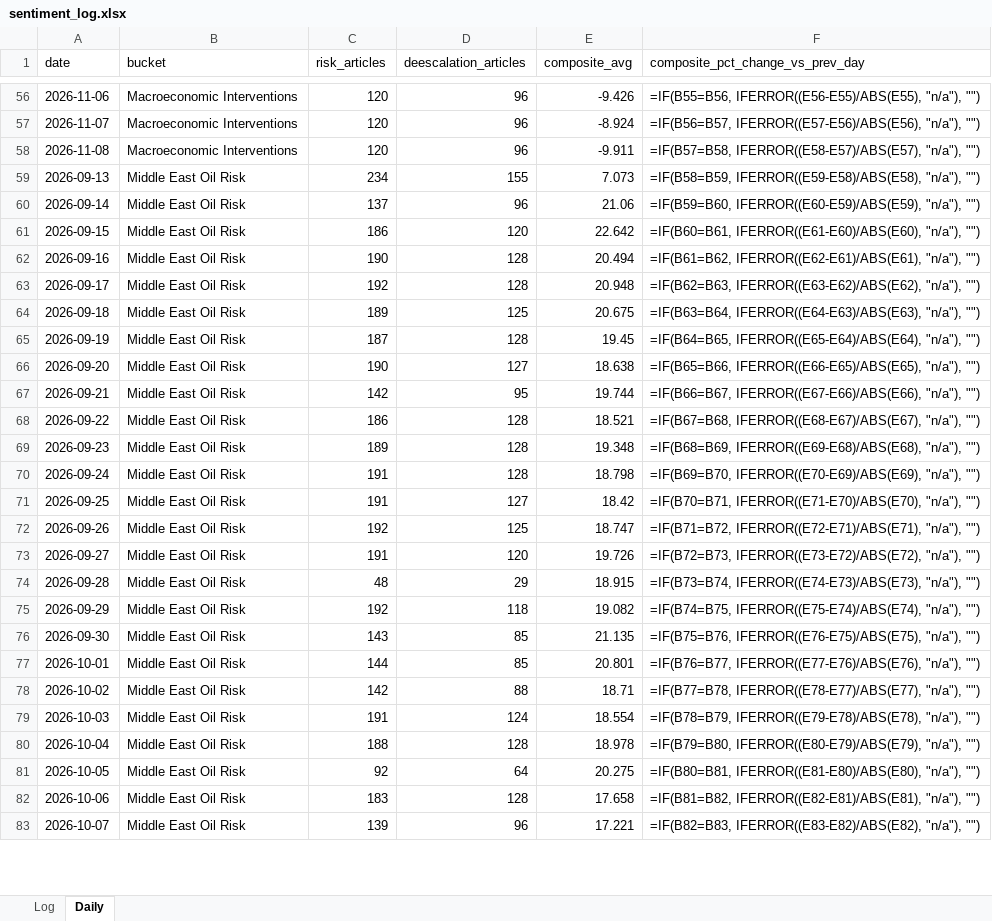
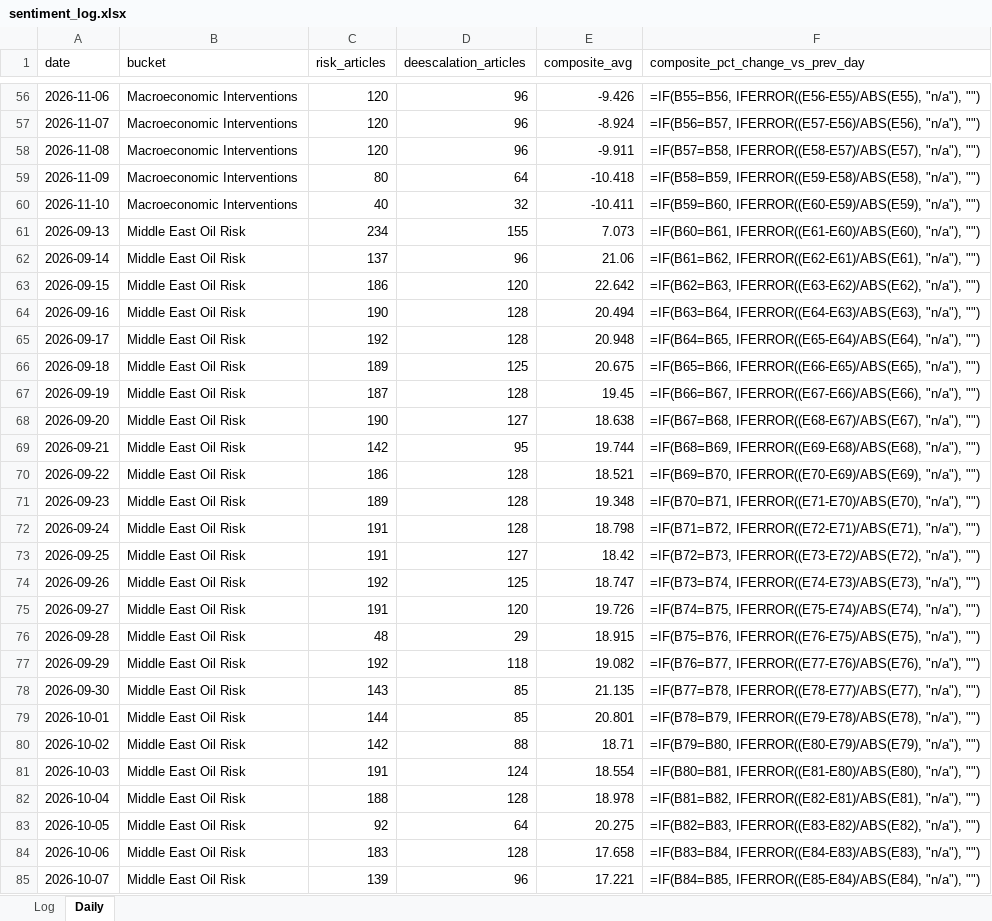
Before and after one commit to Jamesssurfer/CriticalNews_Sentiment, an Excel workbook: data/sentiment_log.xlsx, sheet Daily, drawn as a sheet; only a part is shown, gaps mark what is left out; values as stored, in another font and other column widths than the file's, no borders; formulas without a stored value are shown as written; addresses are those after the commit; the diff covers the shown part only; the diff names each change by its address in the sheet, - before the commit and + after, or states it on an @@ line.

```diff
--- a/data/sentiment_log.xlsx (sheet Daily)
+++ b/data/sentiment_log.xlsx (sheet Daily)
+row 59: 2026-11-09 | Macroeconomic Interventions | 80 | 64 | -10.418 | =IF(B58=B59, IFERROR((E59-E58)/ABS(E58), "n/a"), "")
+row 60: 2026-11-10 | Macroeconomic Interventions | 40 | 32 | -10.411 | =IF(B59=B60, IFERROR((E60-E59)/ABS(E59), "n/a"), "")
-F61 (composite_pct_change_vs_prev_day): =IF(B58=B59, IFERROR((E59-E58)/ABS(E58), "n/a"), "")
+F61 (composite_pct_change_vs_prev_day): =IF(B60=B61, IFERROR((E61-E60)/ABS(E60), "n/a"), "")
-F62 (composite_pct_change_vs_prev_day): =IF(B59=B60, IFERROR((E60-E59)/ABS(E59), "n/a"), "")
+F62 (composite_pct_change_vs_prev_day): =IF(B61=B62, IFERROR((E62-E61)/ABS(E61), "n/a"), "")
-F63 (composite_pct_change_vs_prev_day): =IF(B60=B61, IFERROR((E61-E60)/ABS(E60), "n/a"), "")
+F63 (composite_pct_change_vs_prev_day): =IF(B62=B63, IFERROR((E63-E62)/ABS(E62), "n/a"), "")
-F64 (composite_pct_change_vs_prev_day): =IF(B61=B62, IFERROR((E62-E61)/ABS(E61), "n/a"), "")
+F64 (composite_pct_change_vs_prev_day): =IF(B63=B64, IFERROR((E64-E63)/ABS(E63), "n/a"), "")
-F65 (composite_pct_change_vs_prev_day): =IF(B62=B63, IFERROR((E63-E62)/ABS(E62), "n/a"), "")
+F65 (composite_pct_change_vs_prev_day): =IF(B64=B65, IFERROR((E65-E64)/ABS(E64), "n/a"), "")
-F66 (composite_pct_change_vs_prev_day): =IF(B63=B64, IFERROR((E64-E63)/ABS(E63), "n/a"), "")
+F66 (composite_pct_change_vs_prev_day): =IF(B65=B66, IFERROR((E66-E65)/ABS(E65), "n/a"), "")
-F67 (composite_pct_change_vs_prev_day): =IF(B64=B65, IFERROR((E65-E64)/ABS(E64), "n/a"), "")
+F67 (composite_pct_change_vs_prev_day): =IF(B66=B67, IFERROR((E67-E66)/ABS(E66), "n/a"), "")
-F68 (composite_pct_change_vs_prev_day): =IF(B65=B66, IFERROR((E66-E65)/ABS(E65), "n/a"), "")
+F68 (composite_pct_change_vs_prev_day): =IF(B67=B68, IFERROR((E68-E67)/ABS(E67), "n/a"), "")
-F69 (composite_pct_change_vs_prev_day): =IF(B66=B67, IFERROR((E67-E66)/ABS(E66), "n/a"), "")
+F69 (composite_pct_change_vs_prev_day): =IF(B68=B69, IFERROR((E69-E68)/ABS(E68), "n/a"), "")
-F70 (composite_pct_change_vs_prev_day): =IF(B67=B68, IFERROR((E68-E67)/ABS(E67), "n/a"), "")
+F70 (composite_pct_change_vs_prev_day): =IF(B69=B70, IFERROR((E70-E69)/ABS(E69), "n/a"), "")
-F71 (composite_pct_change_vs_prev_day): =IF(B68=B69, IFERROR((E69-E68)/ABS(E68), "n/a"), "")
+F71 (composite_pct_change_vs_prev_day): =IF(B70=B71, IFERROR((E71-E70)/ABS(E70), "n/a"), "")
-F72 (composite_pct_change_vs_prev_day): =IF(B69=B70, IFERROR((E70-E69)/ABS(E69), "n/a"), "")
+F72 (composite_pct_change_vs_prev_day): =IF(B71=B72, IFERROR((E72-E71)/ABS(E71), "n/a"), "")
-F73 (composite_pct_change_vs_prev_day): =IF(B70=B71, IFERROR((E71-E70)/ABS(E70), "n/a"), "")
+F73 (composite_pct_change_vs_prev_day): =IF(B72=B73, IFERROR((E73-E72)/ABS(E72), "n/a"), "")
-F74 (composite_pct_change_vs_prev_day): =IF(B71=B72, IFERROR((E72-E71)/ABS(E71), "n/a"), "")
+F74 (composite_pct_change_vs_prev_day): =IF(B73=B74, IFERROR((E74-E73)/ABS(E73), "n/a"), "")
-F75 (composite_pct_change_vs_prev_day): =IF(B72=B73, IFERROR((E73-E72)/ABS(E72), "n/a"), "")
+F75 (composite_pct_change_vs_prev_day): =IF(B74=B75, IFERROR((E75-E74)/ABS(E74), "n/a"), "")
-F76 (composite_pct_change_vs_prev_day): =IF(B73=B74, IFERROR((E74-E73)/ABS(E73), "n/a"), "")
+F76 (composite_pct_change_vs_prev_day): =IF(B75=B76, IFERROR((E76-E75)/ABS(E75), "n/a"), "")
-F77 (composite_pct_change_vs_prev_day): =IF(B74=B75, IFERROR((E75-E74)/ABS(E74), "n/a"), "")
+F77 (composite_pct_change_vs_prev_day): =IF(B76=B77, IFERROR((E77-E76)/ABS(E76), "n/a"), "")
-F78 (composite_pct_change_vs_prev_day): =IF(B75=B76, IFERROR((E76-E75)/ABS(E75), "n/a"), "")
+F78 (composite_pct_change_vs_prev_day): =IF(B77=B78, IFERROR((E78-E77)/ABS(E77), "n/a"), "")
-F79 (composite_pct_change_vs_prev_day): =IF(B76=B77, IFERROR((E77-E76)/ABS(E76), "n/a"), "")
+F79 (composite_pct_change_vs_prev_day): =IF(B78=B79, IFERROR((E79-E78)/ABS(E78), "n/a"), "")
-F80 (composite_pct_change_vs_prev_day): =IF(B77=B78, IFERROR((E78-E77)/ABS(E77), "n/a"), "")
+F80 (composite_pct_change_vs_prev_day): =IF(B79=B80, IFERROR((E80-E79)/ABS(E79), "n/a"), "")
-F81 (composite_pct_change_vs_prev_day): =IF(B78=B79, IFERROR((E79-E78)/ABS(E78), "n/a"), "")
+F81 (composite_pct_change_vs_prev_day): =IF(B80=B81, IFERROR((E81-E80)/ABS(E80), "n/a"), "")
-F82 (composite_pct_change_vs_prev_day): =IF(B79=B80, IFERROR((E80-E79)/ABS(E79), "n/a"), "")
+F82 (composite_pct_change_vs_prev_day): =IF(B81=B82, IFERROR((E82-E81)/ABS(E81), "n/a"), "")
-F83 (composite_pct_change_vs_prev_day): =IF(B80=B81, IFERROR((E81-E80)/ABS(E80), "n/a"), "")
+F83 (composite_pct_change_vs_prev_day): =IF(B82=B83, IFERROR((E83-E82)/ABS(E82), "n/a"), "")
-F84 (composite_pct_change_vs_prev_day): =IF(B81=B82, IFERROR((E82-E81)/ABS(E81), "n/a"), "")
+F84 (composite_pct_change_vs_prev_day): =IF(B83=B84, IFERROR((E84-E83)/ABS(E83), "n/a"), "")
-F85 (composite_pct_change_vs_prev_day): =IF(B82=B83, IFERROR((E83-E82)/ABS(E82), "n/a"), "")
+F85 (composite_pct_change_vs_prev_day): =IF(B84=B85, IFERROR((E85-E84)/ABS(E84), "n/a"), "")
```
Also changed, not shown: other rows of this sheet, 1 other file.
